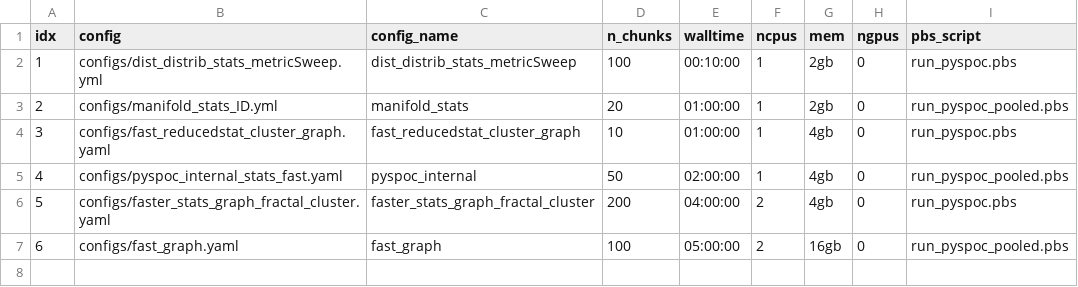
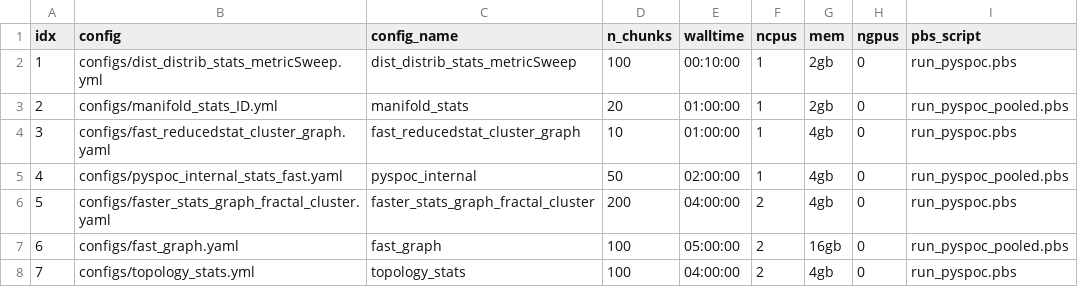
Before and after one commit to cosmicbhejafry/py-spoc, a CSV file: working_analyses/hjResearch_2025/hpc_pyspoc_scripts/pbs_qsub_scripts/resource_files/pbsParams_syn_data_N1000_P100_10seeds.csv, drawn as a sheet.

Commit message:
topology stats + eda, mod syn, tk hpc configs

```diff
--- a/working_analyses/hjResearch_2025/hpc_pyspoc_scripts/pbs_qsub_scripts/resource_files/pbsParams_syn_data_N1000_P100_10seeds.csv
+++ b/working_analyses/hjResearch_2025/hpc_pyspoc_scripts/pbs_qsub_scripts/resource_files/pbsParams_syn_data_N1000_P100_10seeds.csv
@@ -7 +7,2 @@ idx,config,config_name,n_chunks,walltime,ncpus,mem,ngpus,pbs_script
 6,configs/fast_graph.yaml,fast_graph,100,05:00:00,2,16gb,0,run_pyspoc_pooled.pbs
+7,configs/topology_stats.yml,topology_stats,100,04:00:00,2,4gb,0,run_pyspoc.pbs
```
Also changed, not shown: working_analyses/hjResearch_2025/hpc_pyspoc_scripts/pbs_qsub_scripts/resource_files/pbsParams_terekhova_N500_P100_geneSub_K1000.csv, 2 other files.
